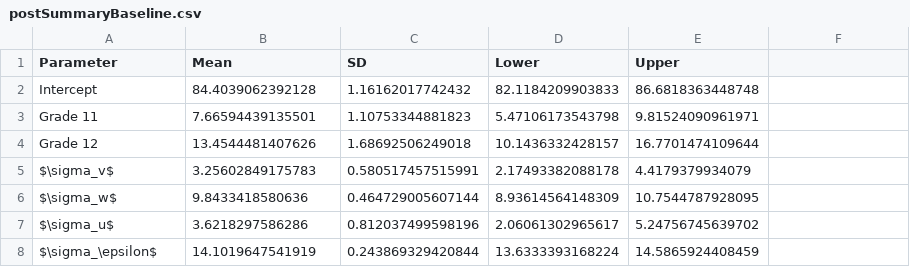
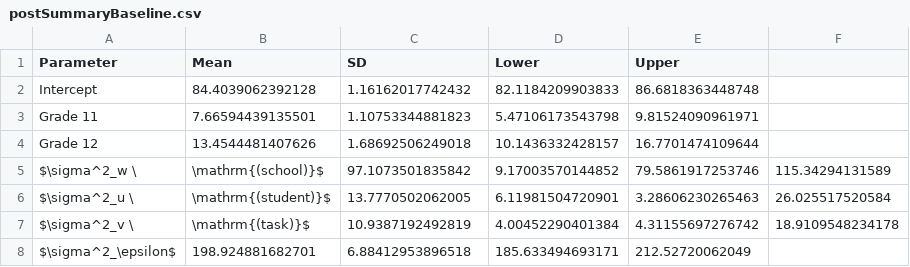
Before and after one commit to vandenman/Priors-Education, a CSV file: tables/postSummaryBaseline.csv, drawn as a sheet.

```diff
--- a/tables/postSummaryBaseline.csv
+++ b/tables/postSummaryBaseline.csv
@@ -4,5 +4,5 @@ Grade 11,7.66594439135501,1.10753344881823,5.47106173543798,9.81524090961971
 Grade 12,13.4544481407626,1.68692506249018,10.1436332428157,16.7701474109644
-$\sigma_v$,3.25602849175783,0.580517457515991,2.17493382088178,4.4179379934079
-$\sigma_w$,9.8433418580636,0.464729005607144,8.93614564148309,10.7544787928095
-$\sigma_u$,3.6218297586286,0.812037499598196,2.06061302965617,5.24756745639702
-$\sigma_\epsilon$,14.1019647541919,0.243869329420844,13.6333393168224,14.5865924408459
+$\sigma^2_w \, \mathrm{(school)}$,97.1073501835842,9.17003570144852,79.5861917253746,115.34294131589
+$\sigma^2_u \, \mathrm{(student)}$,13.7770502062005,6.11981504720901,3.28606230265463,26.025517520584
+$\sigma^2_v \, \mathrm{(task)}$,10.9387192492819,4.00452290401384,4.31155697276742,18.9109548234178
+$\sigma^2_\epsilon$,198.924881682701,6.88412953896518,185.633494693171,212.52720062049
```
Also changed, not shown: tables/postSummaryProduct.csv, 34 other files.
